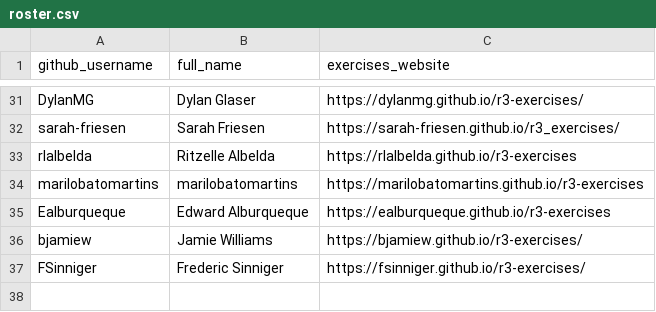
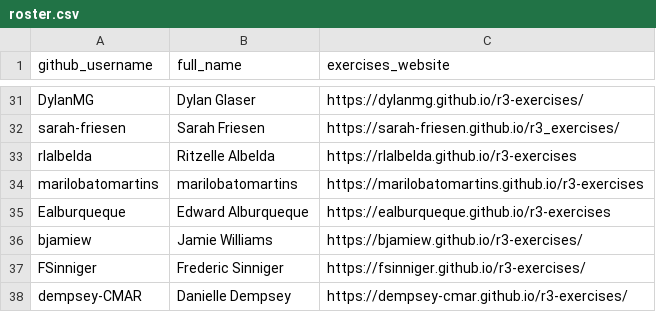
Before and after one commit to noaa-iea/r3-train, a CSV file: docs/data/roster.csv, drawn as a sheet; only a part is shown, gaps mark what is left out.

```diff
--- a/docs/data/roster.csv
+++ b/docs/data/roster.csv
@@ -37 +37,2 @@ bjamiew, Jamie Williams, https://bjamiew.github.io/r3-exercises/
 FSinniger, Frederic Sinniger, https://fsinniger.github.io/r3-exercises/
+dempsey-CMAR, Danielle Dempsey, https://dempsey-cmar.github.io/r3-exercises/
```
Also changed, not shown: 2 other files.
